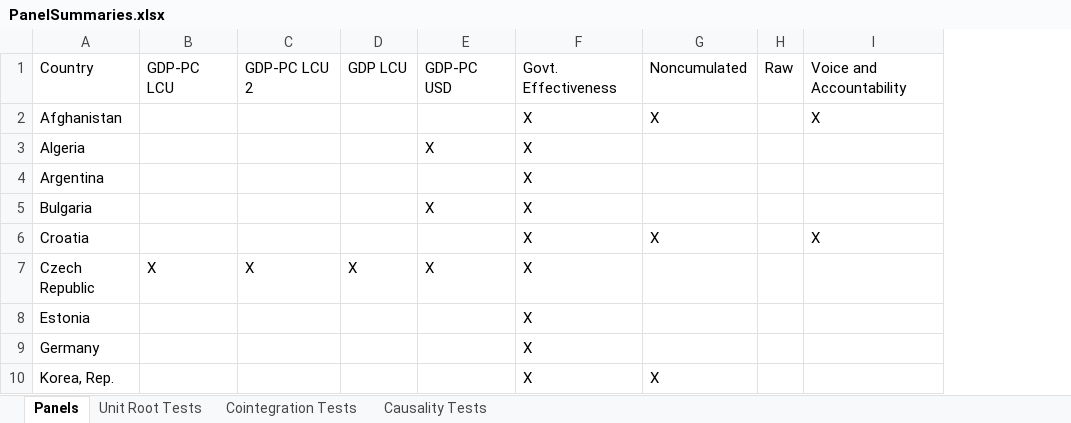
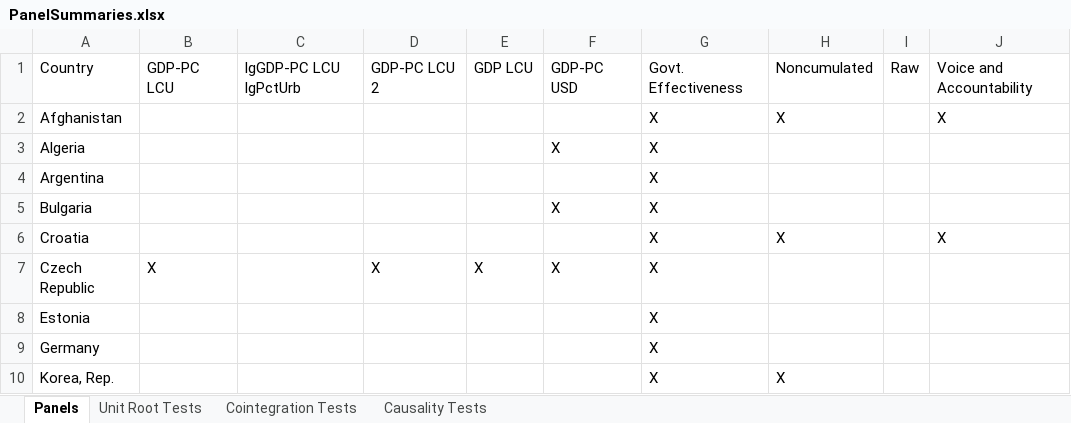
Before and after one commit to williamsca/UrbanizationCauseConsequence, an Excel workbook: documentation/PanelSummaries.xlsx, sheet Panels, drawn as a sheet; only a part is shown; values as stored, in another font and other column widths than the file's, no borders; the diff names each change by its address in the sheet, - before the commit and + after, or states it on an @@ line.

Commit message:
panel summaries

```diff
--- a/documentation/PanelSummaries.xlsx (sheet Panels)
+++ b/documentation/PanelSummaries.xlsx (sheet Panels)
+column C, row 1: lgGDP-PC LCU lgPctUrb
```
Also changed, not shown: sheet Cointegration Tests, sheet Unit Root Tests, charts or pictures, 2 other files.
